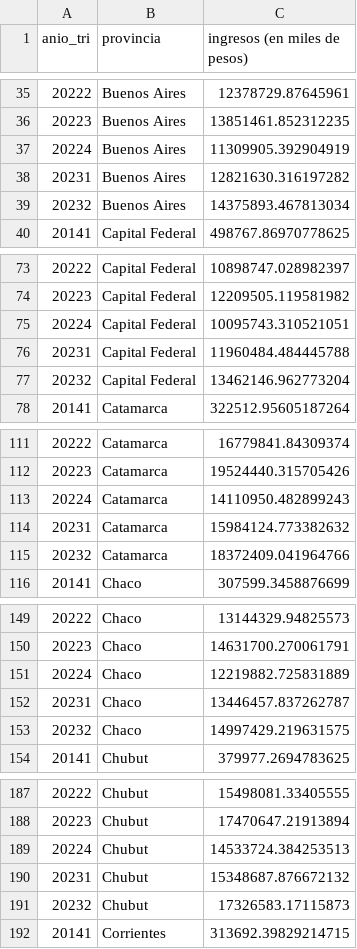
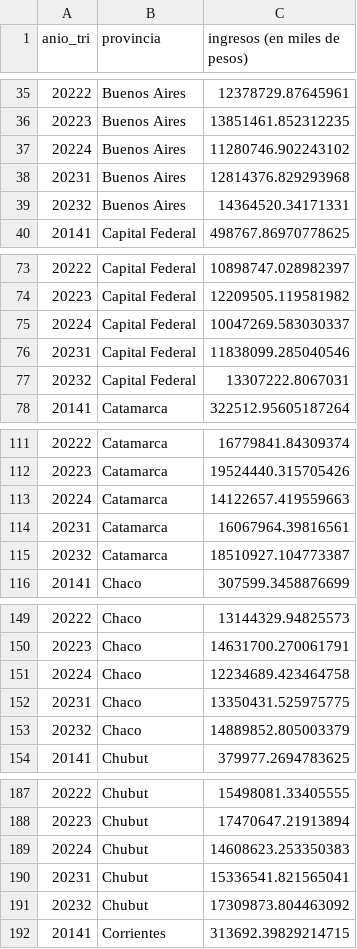
Before and after one commit to Lucaramallo/Empresa_telecomunicaciones, a CSV file: CSV_Cleaned/ingresos_x_provincia_x_periodo.csv, drawn as a sheet; only a part is shown, gaps mark what is left out; the diff covers the shown part only.

```diff
--- a/CSV_Cleaned/ingresos_x_provincia_x_periodo.csv
+++ b/CSV_Cleaned/ingresos_x_provincia_x_periodo.csv
@@ -36,5 +36,5 @@ anio_tri,provincia,ingresos (en miles de pesos)
 20223,Buenos Aires,13851461.852312235
-20224,Buenos Aires,11309905.392904919
-20231,Buenos Aires,12821630.316197282
-20232,Buenos Aires,14375893.467813034
+20224,Buenos Aires,11280746.902243102
+20231,Buenos Aires,12814376.829293968
+20232,Buenos Aires,14364520.34171331
 20141,Capital Federal,498767.86970778625
@@ -74,5 +74,5 @@ anio_tri,provincia,ingresos (en miles de pesos)
 20223,Capital Federal,12209505.119581982
-20224,Capital Federal,10095743.310521051
-20231,Capital Federal,11960484.484445788
-20232,Capital Federal,13462146.962773204
+20224,Capital Federal,10047269.583030337
+20231,Capital Federal,11838099.285040546
+20232,Capital Federal,13307222.8067031
 20141,Catamarca,322512.95605187264
@@ -112,5 +112,5 @@ anio_tri,provincia,ingresos (en miles de pesos)
 20223,Catamarca,19524440.315705426
-20224,Catamarca,14110950.482899243
-20231,Catamarca,15984124.773382632
-20232,Catamarca,18372409.041964766
+20224,Catamarca,14122657.419559663
+20231,Catamarca,16067964.39816561
+20232,Catamarca,18510927.104773387
 20141,Chaco,307599.3458876699
@@ -150,5 +150,5 @@ anio_tri,provincia,ingresos (en miles de pesos)
 20223,Chaco,14631700.270061791
-20224,Chaco,12219882.725831889
-20231,Chaco,13446457.837262787
-20232,Chaco,14997429.219631575
+20224,Chaco,12234689.423464758
+20231,Chaco,13350431.525975775
+20232,Chaco,14889852.805003379
 20141,Chubut,379977.2694783625
@@ -188,5 +188,5 @@ anio_tri,provincia,ingresos (en miles de pesos)
 20223,Chubut,17470647.21913894
-20224,Chubut,14533724.384253513
-20231,Chubut,15348687.876672132
-20232,Chubut,17326583.17115873
+20224,Chubut,14608623.253350383
+20231,Chubut,15336541.821565041
+20232,Chubut,17309873.804463092
 20141,Corrientes,313692.39829214715
```
Also changed, not shown: 57 edited cells elsewhere in this file, 2 other files.
